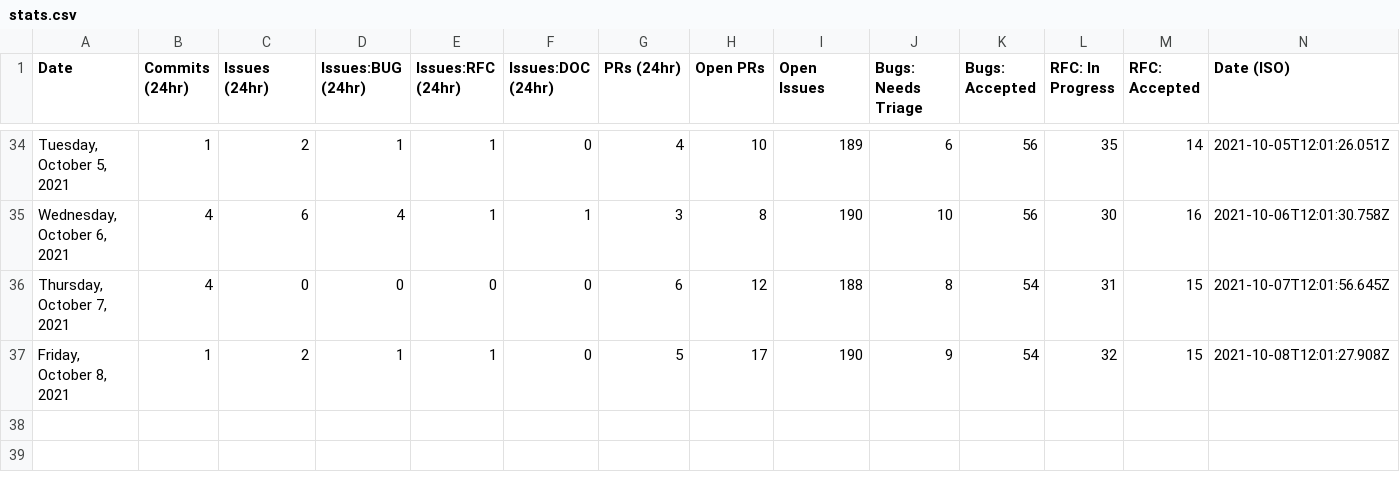
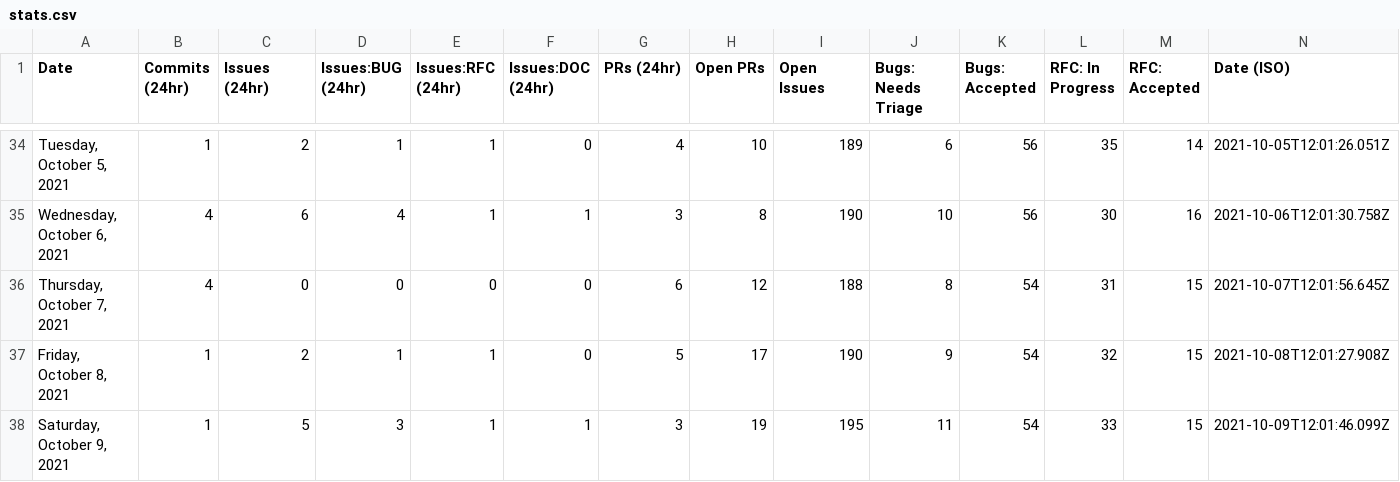
Before and after one commit to outcastgeek/astro, a CSV file: scripts/stats/stats.csv, drawn as a sheet; only a part is shown, gaps mark what is left out; the diff names each change by its address in the sheet, - before the commit and + after, or states it on an @@ line.

```diff
--- a/scripts/stats/stats.csv
+++ b/scripts/stats/stats.csv
+row 38: Saturday, October 9, 2021 | 1 | 5 | 3 | 1 | 1 | 3 | 19 | 195 | 11 | 54 | 33 | 15 | 2021-10-09T12:01:46.099Z
```
